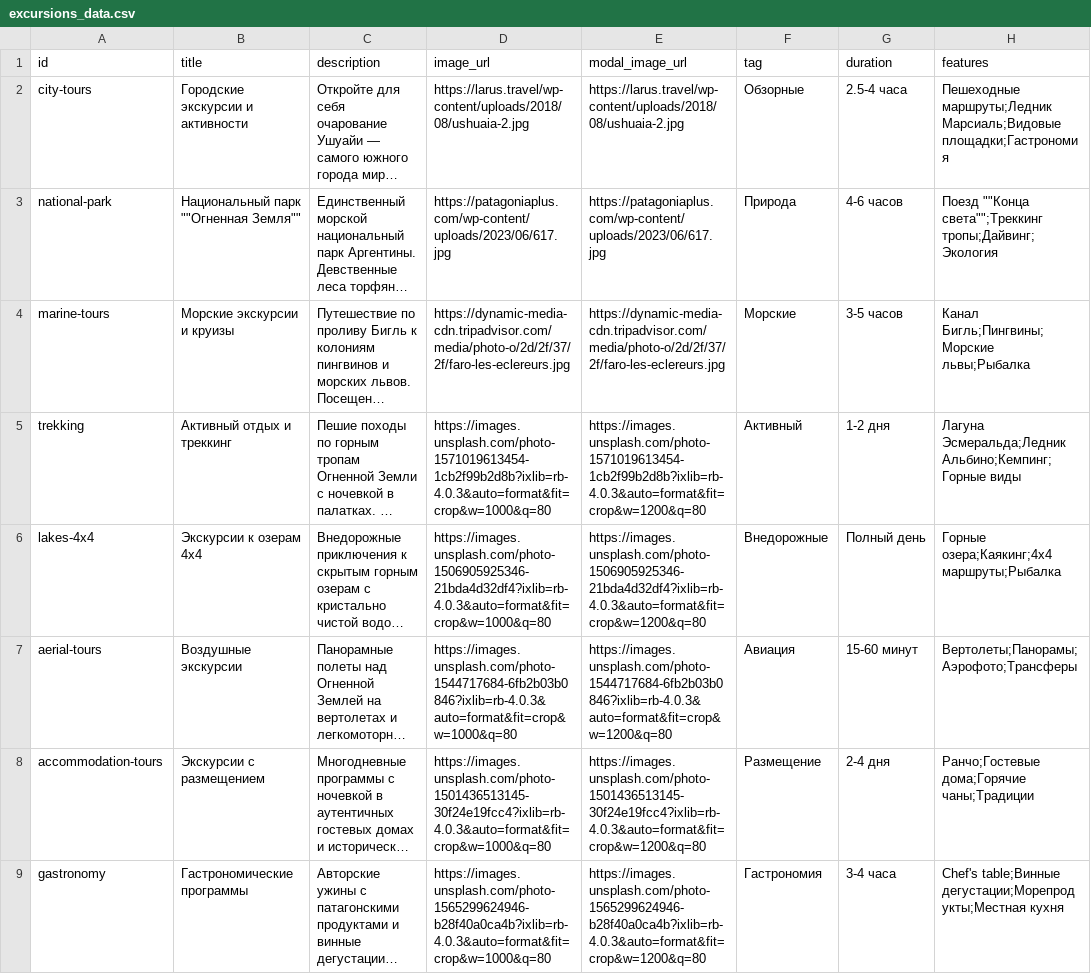
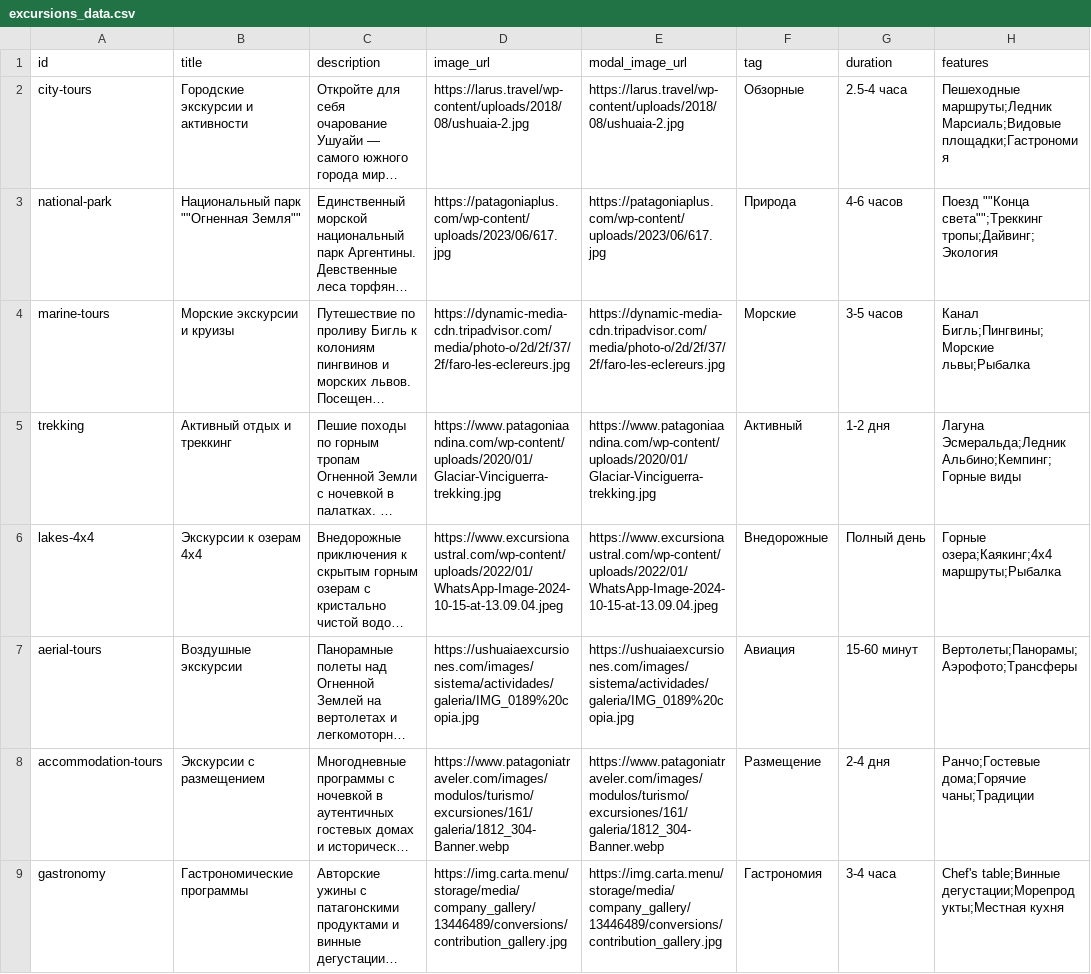
Before and after one commit to bogisis/bogisis.github.io, a CSV file: excursions_data.csv, drawn as a sheet; only a part is shown; long unchanged cells end in …; the diff names each change by its address in the sheet, - before the commit and + after, or states it on an @@ line.

Commit message:
Update excursions_data.csv

```diff
--- a/excursions_data.csv
+++ b/excursions_data.csv
-D5 (image_url): https://images.unsplash.com/photo-1571019613454-1cb2f99b2d8b?ixlib=rb-4.0.3&auto=format&fit=crop&w=1000&q=80
+D5 (image_url): https://www.patagoniaandina.com/wp-content/uploads/2020/01/Glaciar-Vinciguerra-trekking.jpg
-E5 (modal_image_url): https://images.unsplash.com/photo-1571019613454-1cb2f99b2d8b?ixlib=rb-4.0.3&auto=format&fit=crop&w=1200&q=80
+E5 (modal_image_url): https://www.patagoniaandina.com/wp-content/uploads/2020/01/Glaciar-Vinciguerra-trekking.jpg
-D6 (image_url): https://images.unsplash.com/photo-1506905925346-21bda4d32df4?ixlib=rb-4.0.3&auto=format&fit=crop&w=1000&q=80
+D6 (image_url): https://www.excursionaustral.com/wp-content/uploads/2022/01/WhatsApp-Image-2024-10-15-at-13.09.04.jpeg
-E6 (modal_image_url): https://images.unsplash.com/photo-1506905925346-21bda4d32df4?ixlib=rb-4.0.3&auto=format&fit=crop&w=1200&q=80
+E6 (modal_image_url): https://www.excursionaustral.com/wp-content/uploads/2022/01/WhatsApp-Image-2024-10-15-at-13.09.04.jpeg
-D7 (image_url): https://images.unsplash.com/photo-1544717684-6fb2b03b0846?ixlib=rb-4.0.3&auto=format&fit=crop&w=1000&q=80
+D7 (image_url): https://ushuaiaexcursiones.com/images/sistema/actividades/galeria/IMG_0189%20copia.jpg
-E7 (modal_image_url): https://images.unsplash.com/photo-1544717684-6fb2b03b0846?ixlib=rb-4.0.3&auto=format&fit=crop&w=1200&q=80
+E7 (modal_image_url): https://ushuaiaexcursiones.com/images/sistema/actividades/galeria/IMG_0189%20copia.jpg
-D8 (image_url): https://images.unsplash.com/photo-1501436513145-30f24e19fcc4?ixlib=rb-4.0.3&auto=format&fit=crop&w=1000&q=80
+D8 (image_url): https://www.patagoniatraveler.com/images/modulos/turismo/excursiones/161/galeria/1812_304-Banner.webp
-E8 (modal_image_url): https://images.unsplash.com/photo-1501436513145-30f24e19fcc4?ixlib=rb-4.0.3&auto=format&fit=crop&w=1200&q=80
+E8 (modal_image_url): https://www.patagoniatraveler.com/images/modulos/turismo/excursiones/161/galeria/1812_304-Banner.webp
-D9 (image_url): https://images.unsplash.com/photo-1565299624946-b28f40a0ca4b?ixlib=rb-4.0.3&auto=format&fit=crop&w=1000&q=80
+D9 (image_url): https://img.carta.menu/storage/media/company_gallery/13446489/conversions/contribution_gallery.jpg
-E9 (modal_image_url): https://images.unsplash.com/photo-1565299624946-b28f40a0ca4b?ixlib=rb-4.0.3&auto=format&fit=crop&w=1200&q=80
+E9 (modal_image_url): https://img.carta.menu/storage/media/company_gallery/13446489/conversions/contribution_gallery.jpg
```
